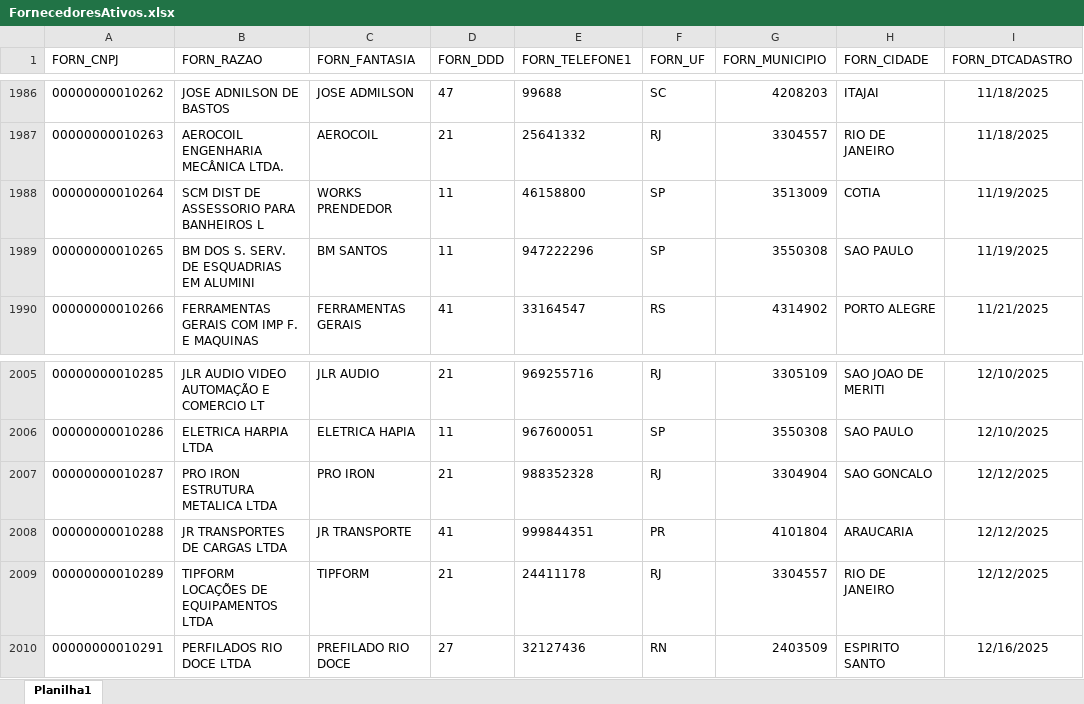
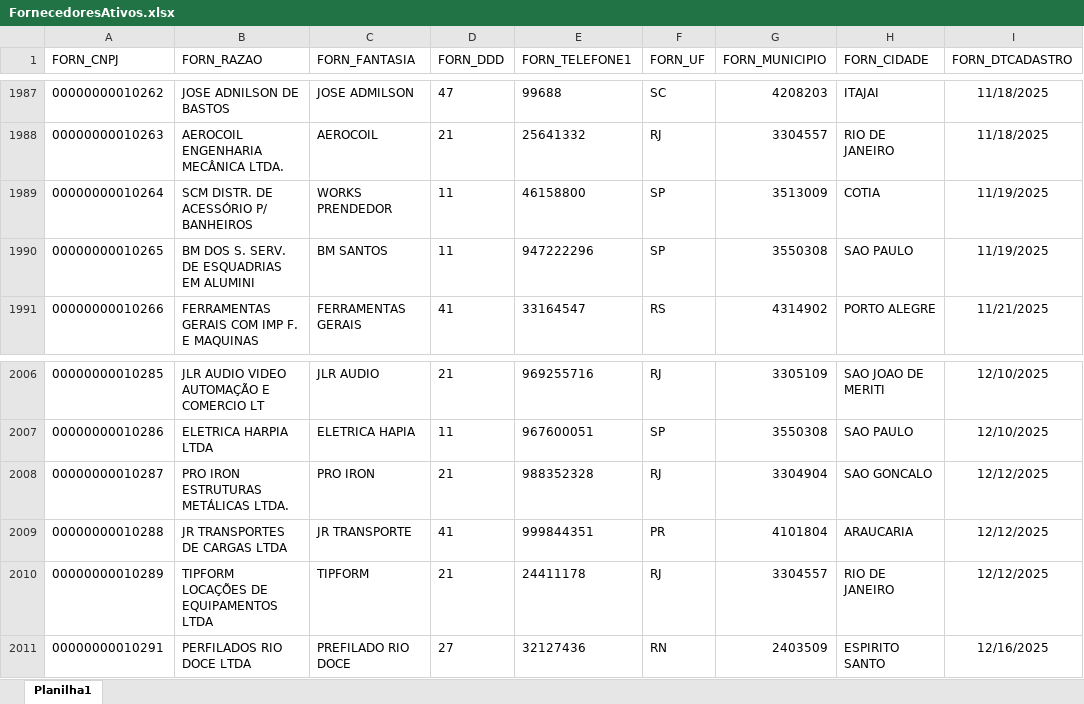
Before and after one commit to Mgiglio98/Indicadores_Suprimentos, an Excel workbook: FornecedoresAtivos.xlsx, sheet Planilha1, drawn as a sheet; only a part is shown, gaps mark what is left out; values as stored, in another font and other column widths than the file's, no borders; addresses are those after the commit; the diff covers the shown part only; the diff names each change by its address in the sheet, - before the commit and + after, or states it on an @@ line.

```diff
--- a/FornecedoresAtivos.xlsx (sheet Planilha1)
+++ b/FornecedoresAtivos.xlsx (sheet Planilha1)
-B1989 (FORN_RAZAO): SCM DIST DE ASSESSORIO PARA BANHEIROS L
+B1989 (FORN_RAZAO): SCM DISTR. DE ACESSÓRIO P/ BANHEIROS
-B2008 (FORN_RAZAO): PRO IRON ESTRUTURA METALICA LTDA
+B2008 (FORN_RAZAO): PRO IRON ESTRUTURAS METÁLICAS LTDA.
```
Also changed, not shown: 6 added rows and 3 edited cells elsewhere in this sheet, AnaliseFornecedores.xlsx, Empreendimentos.xlsx, 1 other file.
